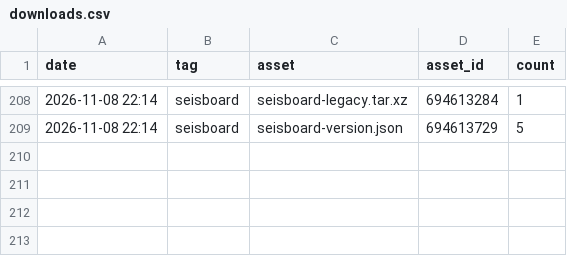
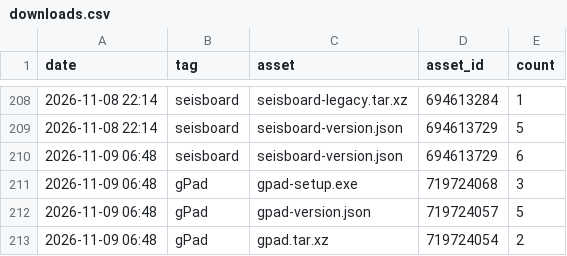
Before and after one commit to daniscoder/daniscoder.github.io, a CSV file: stats/downloads.csv, drawn as a sheet; only a part is shown, gaps mark what is left out.

```diff
--- a/stats/downloads.csv
+++ b/stats/downloads.csv
@@ -209 +209,5 @@ date,tag,asset,asset_id,count
 2026-11-08 22:14,seisboard,seisboard-version.json,694613729,5
+2026-11-09 06:48,seisboard,seisboard-version.json,694613729,6
+2026-11-09 06:48,gPad,gpad-setup.exe,719724068,3
+2026-11-09 06:48,gPad,gpad-version.json,719724057,5
+2026-11-09 06:48,gPad,gpad.tar.xz,719724054,2
```
